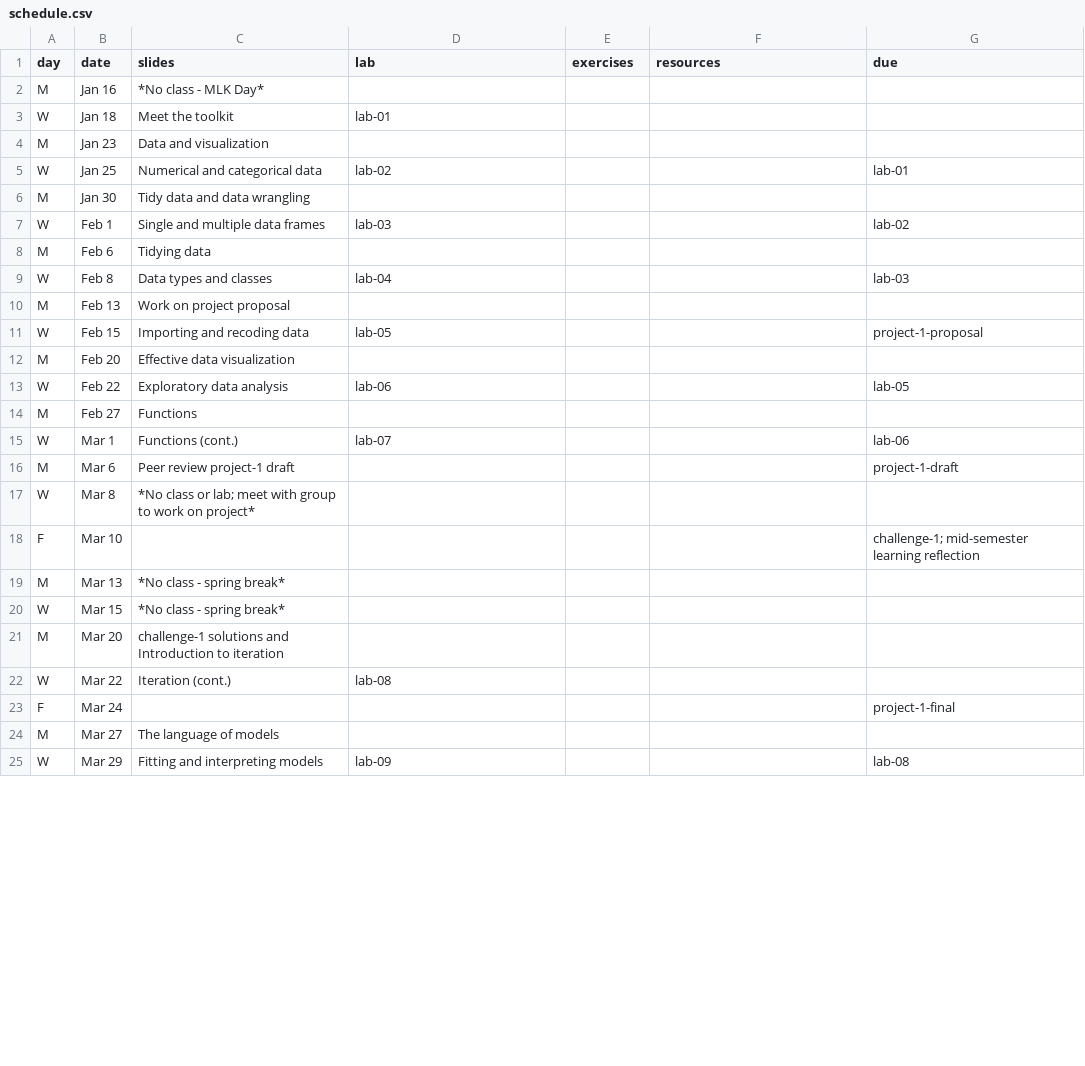
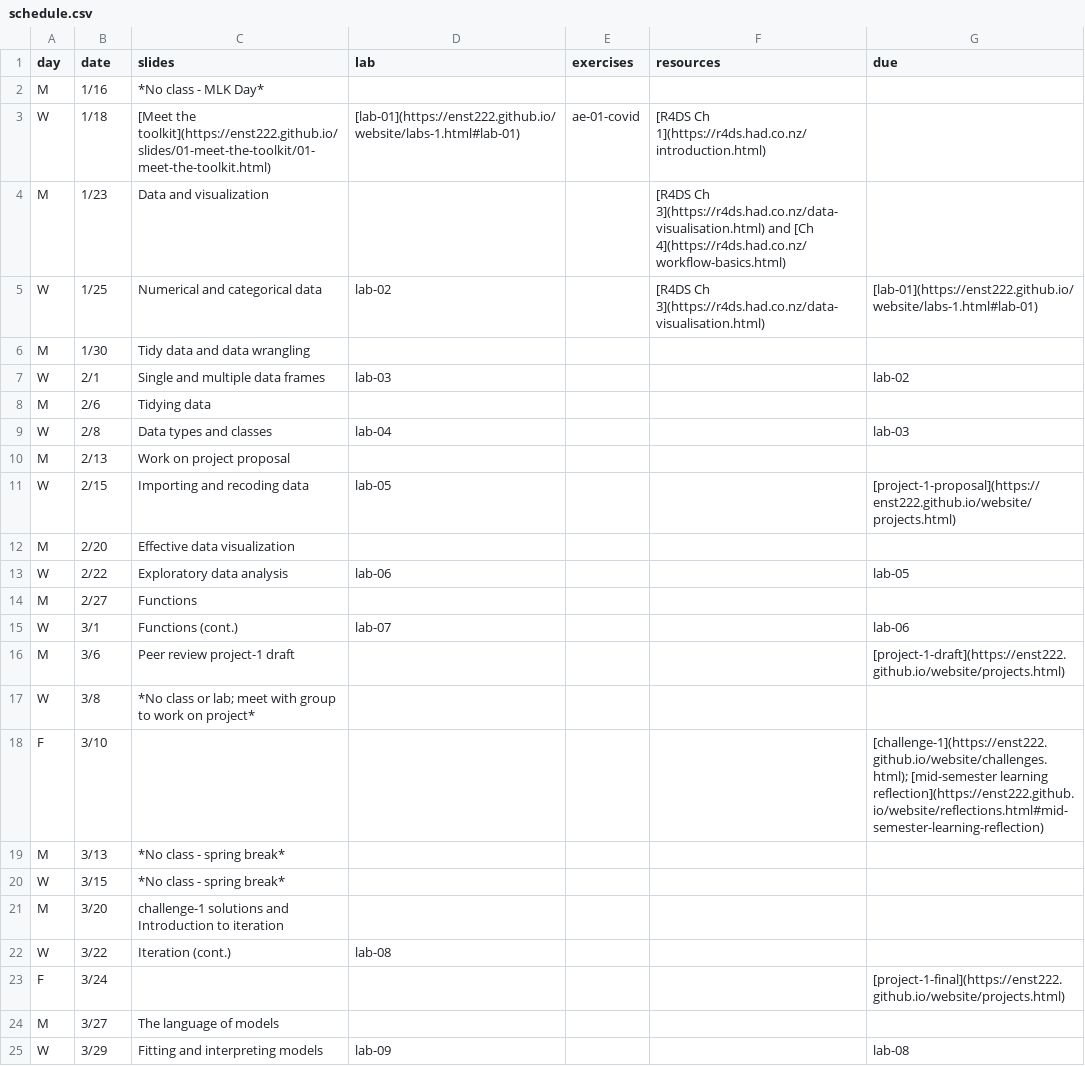
Before and after one commit to smr-monitoring/MRNE395-2025FA, a CSV file: schedule.csv, drawn as a sheet; only a part is shown; the diff covers the shown part only.

Commit message:
update schedule

```diff
--- a/schedule.csv
+++ b/schedule.csv
@@ -1,25 +1,25 @@
 day,date,slides,lab,exercises,resources,due
-M,Jan 16,*No class - MLK Day*,,,,
-W,Jan 18,Meet the toolkit,lab-01,,,
-M,Jan 23,Data and visualization,,,,
-W,Jan 25,Numerical and categorical data,lab-02,,,lab-01
-M,Jan 30,Tidy data and data wrangling,,,,
-W,Feb 1,Single and multiple data frames,lab-03,,,lab-02
-M,Feb 6,Tidying data,,,,
-W,Feb 8,Data types and classes,lab-04,,,lab-03
-M,Feb 13,Work on project proposal,,,,
-W,Feb 15,Importing and recoding data,lab-05,,,project-1-proposal
-M,Feb 20,Effective data visualization,,,,
-W,Feb 22,Exploratory data analysis,lab-06,,,lab-05
-M,Feb 27,Functions,,,,
-W,Mar 1,Functions (cont.),lab-07,,,lab-06
-M,Mar 6,Peer review project-1 draft,,,,project-1-draft
-W,Mar 8,*No class or lab; meet with group to work on project*,,,,
-F,Mar 10,,,,,challenge-1; mid-semester learning reflection
-M,Mar 13,*No class - spring break*,,,,
-W,Mar 15,*No class - spring break*,,,,
-M,Mar 20,challenge-1 solutions and Introduction to iteration,,,,
-W,Mar 22,Iteration (cont.),lab-08,,,
-F,Mar 24,,,,,project-1-final
-M,Mar 27,The language of models,,,,
-W,Mar 29,Fitting and interpreting models,lab-09,,,lab-08
+M,1/16,*No class - MLK Day*,,,,
+W,1/18,[Meet the toolkit](https://enst222.github.io/slides/01-meet-the-toolkit/01-meet-the-toolkit.html),[lab-01](https://enst222.github.io/website/labs-1.html#lab-01),ae-01-covid,[R4DS Ch 1](https://r4ds.had.co.nz/introduction.html),
+M,1/23,Data and visualization,,,[R4DS Ch 3](https://r4ds.had.co.nz/data-visualisation.html) and [Ch 4](https://r4ds.had.co.nz/workflow-basics.html),
+W,1/25,Numerical and categorical data,lab-02,,[R4DS Ch 3](https://r4ds.had.co.nz/data-visualisation.html),[lab-01](https://enst222.github.io/website/labs-1.html#lab-01)
+M,1/30,Tidy data and data wrangling,,,,
+W,2/1,Single and multiple data frames,lab-03,,,lab-02
+M,2/6,Tidying data,,,,
+W,2/8,Data types and classes,lab-04,,,lab-03
+M,2/13,Work on project proposal,,,,
+W,2/15,Importing and recoding data,lab-05,,,[project-1-proposal](https://enst222.github.io/website/projects.html)
+M,2/20,Effective data visualization,,,,
+W,2/22,Exploratory data analysis,lab-06,,,lab-05
+M,2/27,Functions,,,,
+W,3/1,Functions (cont.),lab-07,,,lab-06
+M,3/6,Peer review project-1 draft,,,,[project-1-draft](https://enst222.github.io/website/projects.html)
+W,3/8,*No class or lab; meet with group to work on project*,,,,
+F,3/10,,,,,[challenge-1](https://enst222.github.io/website/challenges.html); [mid-semester learning reflection](https://enst222.github.io/website/reflections.html#mid-semester-learning-reflection)
+M,3/13,*No class - spring break*,,,,
+W,3/15,*No class - spring break*,,,,
+M,3/20,challenge-1 solutions and Introduction to iteration,,,,
+W,3/22,Iteration (cont.),lab-08,,,
+F,3/24,,,,,[project-1-final](https://enst222.github.io/website/projects.html)
+M,3/27,The language of models,,,,
+W,3/29,Fitting and interpreting models,lab-09,,,lab-08
```
Also changed, not shown: 3 added rows, 3 removed rows and 10 edited cells elsewhere in this file, 22 other files.
